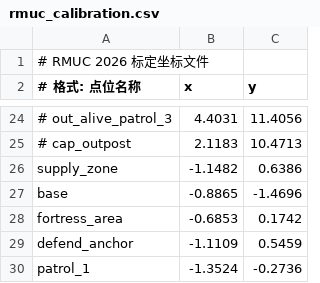
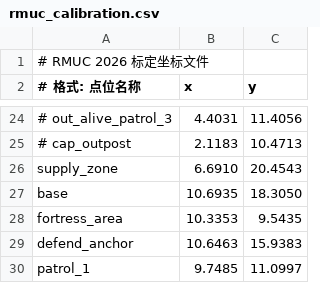
Before and after one commit to git-alphabet/2D_ws, a CSV file: src/RM_Behavior_Tree/rm_behavior_tree/config/RMUC_2026/rmuc_calibration.csv, drawn as a sheet; only a part is shown, gaps mark what is left out.

```diff
--- a/src/RM_Behavior_Tree/rm_behavior_tree/config/RMUC_2026/rmuc_calibration.csv
+++ b/src/RM_Behavior_Tree/rm_behavior_tree/config/RMUC_2026/rmuc_calibration.csv
@@ -25,6 +25,6 @@
 # cap_outpost,2.1183,10.4713
-supply_zone,-1.1482,0.6386
-base,-0.8865,-1.4696
-fortress_area,-0.6853,0.1742
-defend_anchor,-1.1109,0.5459
-patrol_1,-1.3524,-0.2736
+supply_zone,6.6910,20.4543
+base,10.6935,18.3050
+fortress_area,10.3353,9.5435
+defend_anchor,10.6463,15.9383
+patrol_1,9.7485,11.0997
```
Also changed, not shown: 1 other file.
